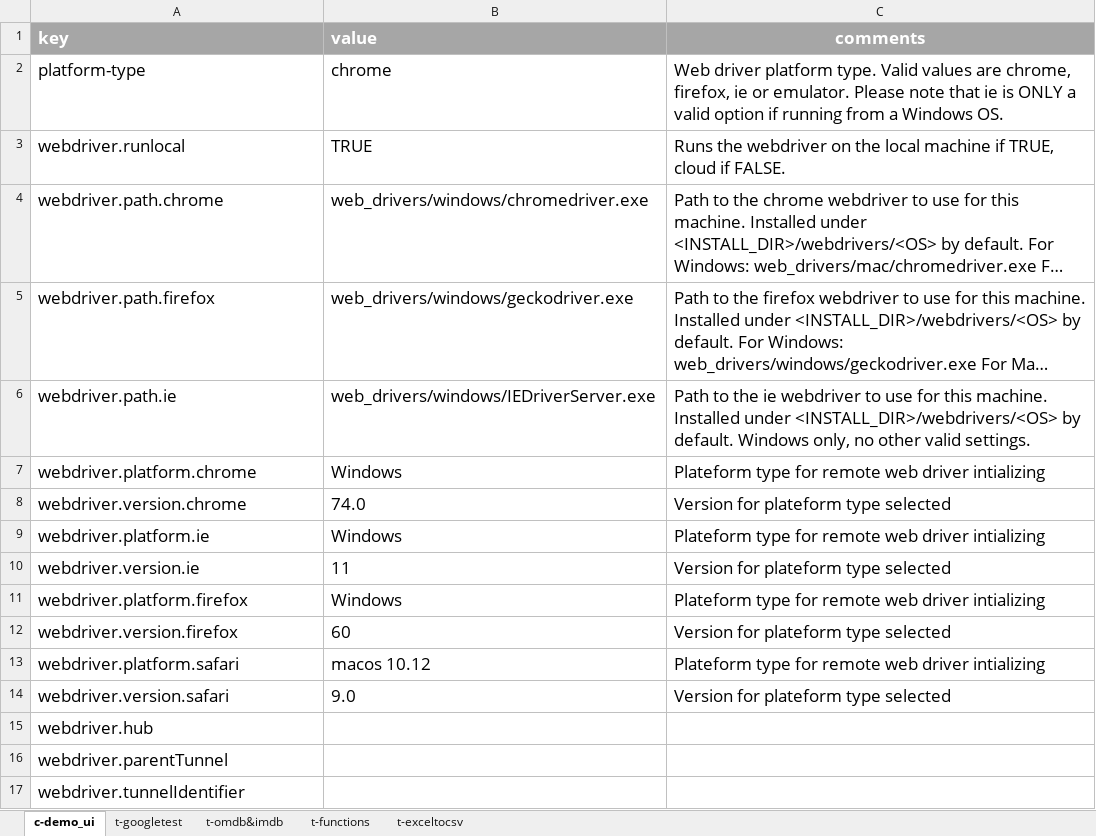
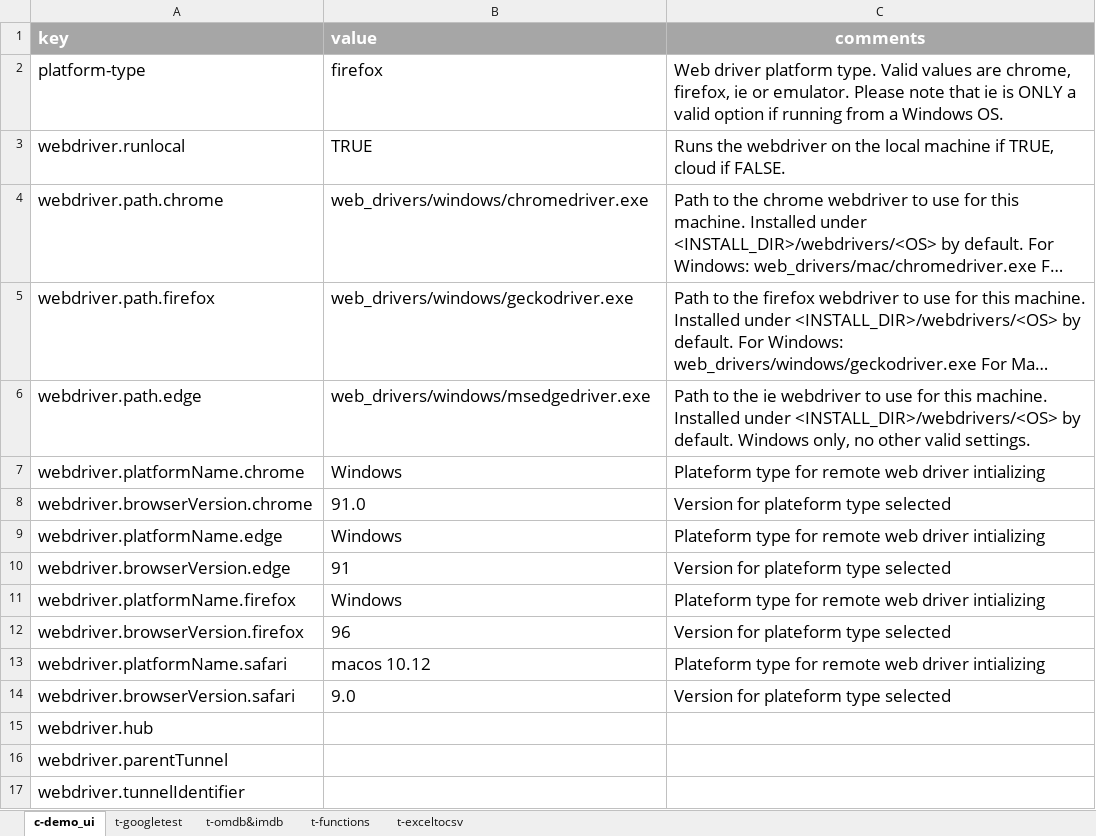
Before and after one commit to tmobile/codeless, an Excel workbook: example_usage/suites/sampletest.xlsx, sheet c-demo_ui, drawn as a sheet; only a part is shown; long unchanged cells end in …; values as stored, in another font and other column widths than the file's, no borders; removed rows and columns are numbered as before the commit, all else as after; the diff names each change by its address in the sheet, - before the commit and + after, or states it on an @@ line.

Commit message:
update web drivers and fix the copy issue

```diff
--- a/example_usage/suites/sampletest.xlsx (sheet c-demo_ui)
+++ b/example_usage/suites/sampletest.xlsx (sheet c-demo_ui)
-B2 (value): chrome
+B2 (value): firefox
-A6 (key): webdriver.path.ie
+A6 (key): webdriver.path.edge
-B6 (value): web_drivers/windows/IEDriverServer.exe
+B6 (value): web_drivers/windows/msedgedriver.exe
-A7 (key): webdriver.platform.chrome
+A7 (key): webdriver.platformName.chrome
-row 8: webdriver.version.chrome | 74.0 | Version for plateform type selected
+row 8: webdriver.browserVersion.chrome | 91.0 | Version for plateform type selected
-A9 (key): webdriver.platform.ie
+A9 (key): webdriver.platformName.edge
-row 10: webdriver.version.ie | 11 | Version for plateform type selected
+row 10: webdriver.browserVersion.edge | 91 | Version for plateform type selected
-A11 (key): webdriver.platform.firefox
+A11 (key): webdriver.platformName.firefox
-row 12: webdriver.version.firefox | 60 | Version for plateform type selected
+row 12: webdriver.browserVersion.firefox | 96 | Version for plateform type selected
-A13 (key): webdriver.platform.safari
+A13 (key): webdriver.platformName.safari
-A14 (key): webdriver.version.safari
+A14 (key): webdriver.browserVersion.safari
```
Also changed, not shown: 9 other files.
